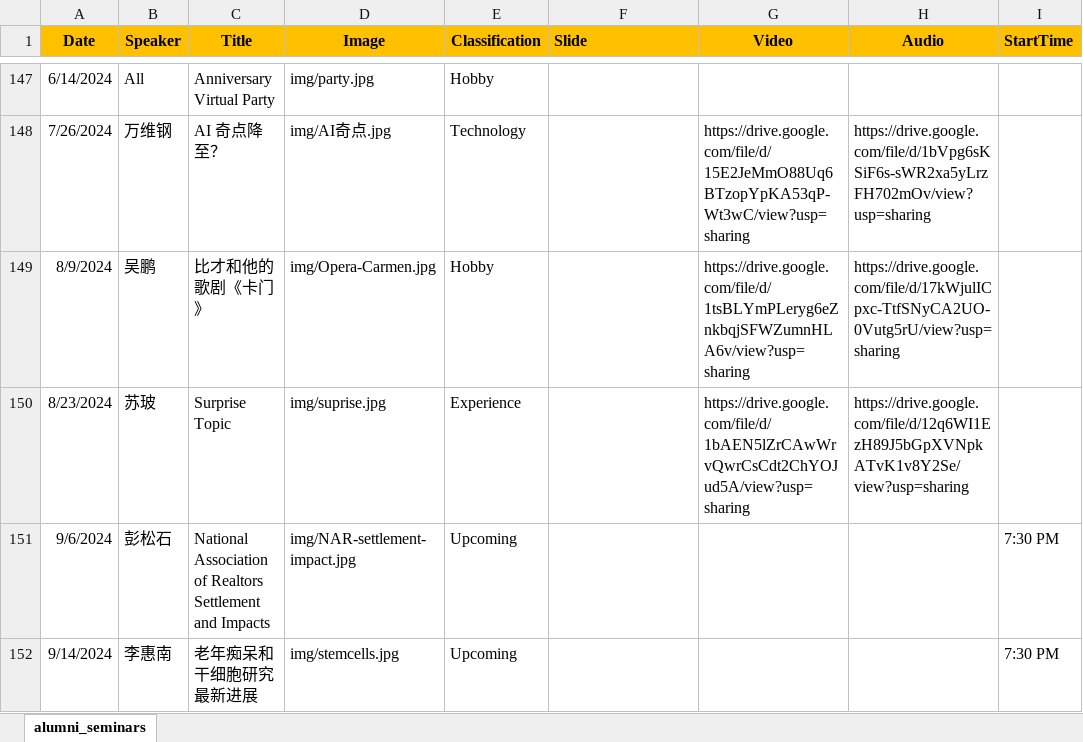
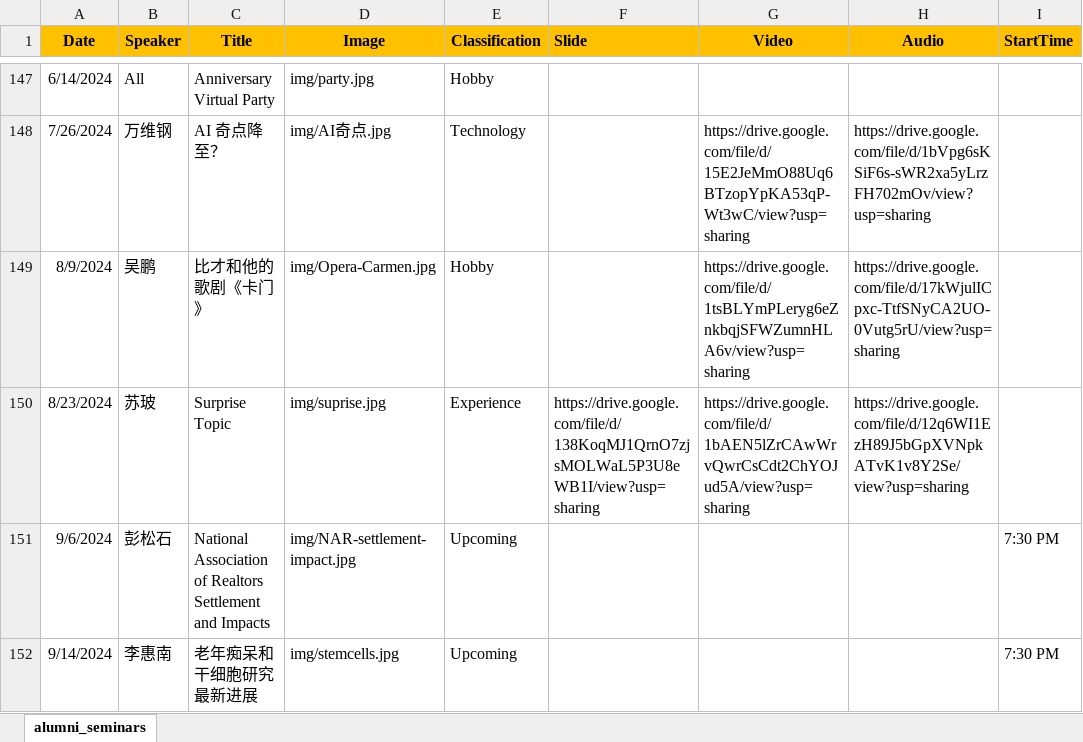
Before and after one commit to wulibeida79/wulibeida79.github.io, an Excel workbook: alumni_seminars.xlsx, sheet alumni_seminars, drawn as a sheet; only a part is shown, gaps mark what is left out; values as stored, in another font and other column widths than the file's, no borders; the diff names each change by its address in the sheet, - before the commit and + after, or states it on an @@ line.

Commit message:
Add files via upload

```diff
--- a/alumni_seminars.xlsx (sheet alumni_seminars)
+++ b/alumni_seminars.xlsx (sheet alumni_seminars)
-F150 (Slide): (empty)
+F150 (Slide): https://drive.google.com/file/d/138KoqMJ1QrnO7zjsMOLWaL5P3U8eWB1I/view?usp=sharing
```
